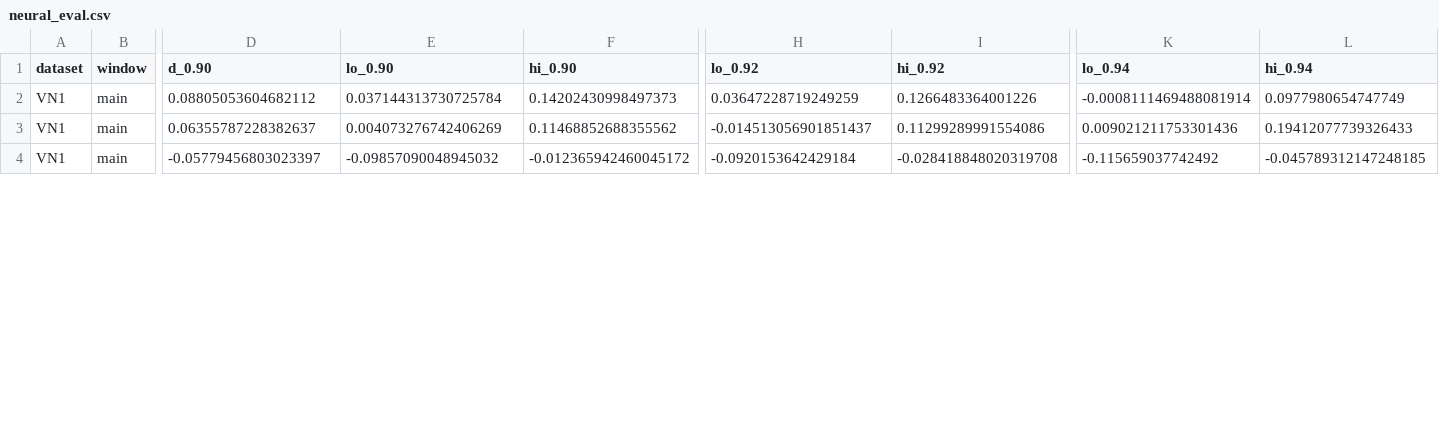
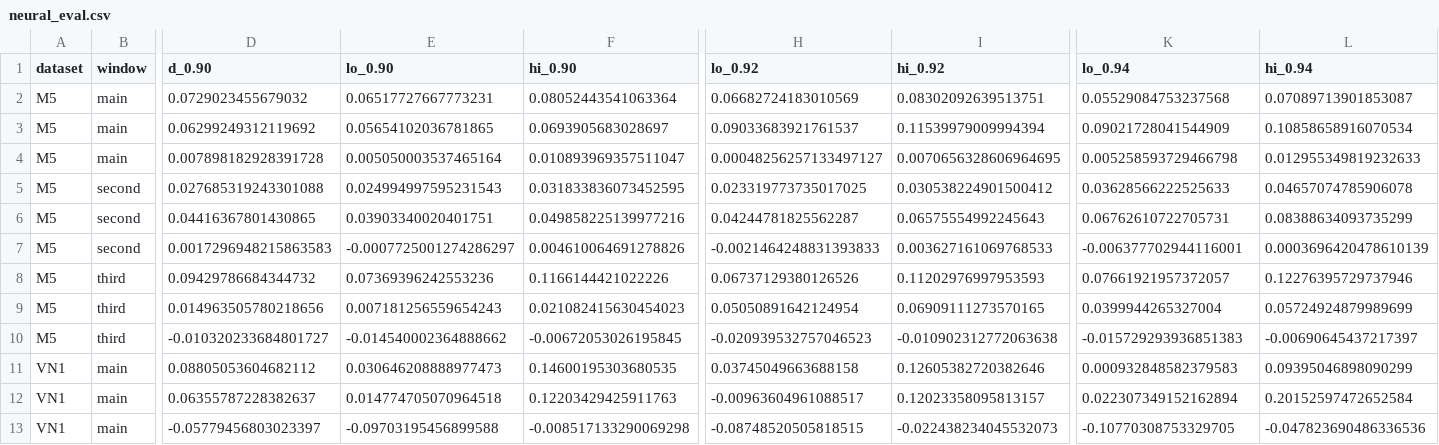
Before and after one commit to GiaHuy-K/NCKH-DCD301, a CSV file: code/outputs/neural_eval.csv, drawn as a sheet; only a part is shown, gaps mark what is left out; addresses are those after the commit; rows hold the shown columns only; the diff covers the shown part only; the diff names each change by its address in the sheet, - before the commit and + after, or states it on an @@ line.

Commit message:
experiment: N-HiTS on M5 from a second machine; complete the N-HiTS evaluation and fill it into the journal draft

```diff
--- a/code/outputs/neural_eval.csv
+++ b/code/outputs/neural_eval.csv
+row 2: M5 | main | 0.0729023455679032 | 0.06517727667773231 | 0.08052443541063364 | 0.06682724183010569 | 0.08302092639513751 | 0.05529084753237568 | 0.07089713901853087
+row 3: M5 | main | 0.06299249312119692 | 0.05654102036781865 | 0.0693905683028697 | 0.09033683921761537 | 0.11539979009994394 | 0.09021728041544909 | 0.10858658916070534
+row 4: M5 | main | 0.007898182928391728 | 0.005050003537465164 | 0.010893969357511047 | 0.00048256257133497127 | 0.0070656328606964695 | 0.005258593729466798 | 0.012955349819232633
+row 5: M5 | second | 0.027685319243301088 | 0.024994997595231543 | 0.031833836073452595 | 0.023319773735017025 | 0.030538224901500412 | 0.03628566222525633 | 0.04657074785906078
+row 6: M5 | second | 0.04416367801430865 | 0.03903340020401751 | 0.049858225139977216 | 0.04244781825562287 | 0.06575554992245643 | 0.06762610722705731 | 0.08388634093735299
+row 7: M5 | second | 0.0017296948215863583 | -0.0007725001274286297 | 0.004610064691278826 | -0.0021464248831393833 | 0.003627161069768533 | -0.006377702944116001 | 0.0003696420478610139
+row 8: M5 | third | 0.09429786684344732 | 0.07369396242553236 | 0.1166144421022226 | 0.06737129380126526 | 0.11202976997953593 | 0.07661921957372057 | 0.12276395729737946
+row 9: M5 | third | 0.014963505780218656 | 0.007181256559654243 | 0.021082415630454023 | 0.05050891642124954 | 0.06909111273570165 | 0.0399944265327004 | 0.05724924879989699
+row 10: M5 | third | -0.010320233684801727 | -0.014540002364888662 | -0.00672053026195845 | -0.020939532757046523 | -0.010902312772063638 | -0.015729293936851383 | -0.00690645437217397
-E11 (lo_0.90): 0.037144313730725784
+E11 (lo_0.90): 0.030646208888977473
-F11 (hi_0.90): 0.14202430998497373
+F11 (hi_0.90): 0.14600195303680535
-H11 (lo_0.92): 0.03647228719249259
+H11 (lo_0.92): 0.03745049663688158
-I11 (hi_0.92): 0.1266483364001226
+I11 (hi_0.92): 0.12605382720382646
-K11 (lo_0.94): -0.0008111469488081914
+K11 (lo_0.94): 0.000932848582379583
-L11 (hi_0.94): 0.0977980654747749
+L11 (hi_0.94): 0.09395046898090299
-E12 (lo_0.90): 0.004073276742406269
+E12 (lo_0.90): 0.014774705070964518
-F12 (hi_0.90): 0.11468852688355562
+F12 (hi_0.90): 0.12203429425911763
-H12 (lo_0.92): -0.014513056901851437
+H12 (lo_0.92): -0.00963604961088517
-I12 (hi_0.92): 0.11299289991554086
+I12 (hi_0.92): 0.12023358095813157
-K12 (lo_0.94): 0.009021211753301436
+K12 (lo_0.94): 0.022307349152162894
-L12 (hi_0.94): 0.19412077739326433
+L12 (hi_0.94): 0.20152597472652584
-E13 (lo_0.90): -0.09857090048945032
+E13 (lo_0.90): -0.09703195456899588
-F13 (hi_0.90): -0.012365942460045172
+F13 (hi_0.90): -0.008517133290069298
-H13 (lo_0.92): -0.0920153642429184
+H13 (lo_0.92): -0.08748520505818515
-I13 (hi_0.92): -0.028418848020319708
+I13 (hi_0.92): -0.022438234045532073
-K13 (lo_0.94): -0.115659037742492
+K13 (lo_0.94): -0.10770308753329705
-L13 (hi_0.94): -0.045789312147248185
+L13 (hi_0.94): -0.047823690486336536
```
Also changed, not shown: 32 edited cells elsewhere in this file, code/outputs/neural_eval_regret.csv, 12 other files.
